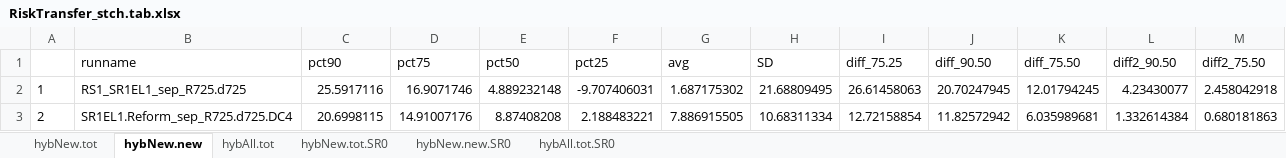
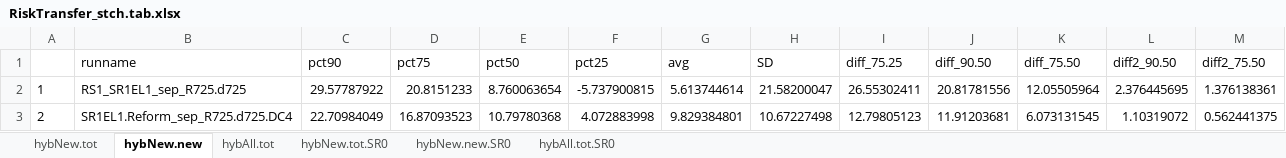
Before and after one commit to marshallpku/Model_PSERS, an Excel workbook: Results/RiskTransfer/RiskTransfer_stch.tab.xlsx, sheet hybNew.new, drawn as a sheet; values as stored, in another font and other column widths than the file's, no borders; the diff names each change by its address in the sheet, - before the commit and + after, or states it on an @@ line.

```diff
--- a/Results/RiskTransfer/RiskTransfer_stch.tab.xlsx (sheet hybNew.new)
+++ b/Results/RiskTransfer/RiskTransfer_stch.tab.xlsx (sheet hybNew.new)
-C2 (pct90): 25.5917116
+C2 (pct90): 29.57787922
-D2 (pct75): 16.9071746
+D2 (pct75): 20.8151233
-E2 (pct50): 4.889232148
+E2 (pct50): 8.760063654
-F2 (pct25): -9.707406031
+F2 (pct25): -5.737900815
-G2 (avg): 1.687175302
+G2 (avg): 5.613744614
-H2 (SD): 21.68809495
+H2 (SD): 21.58200047
-I2 (diff_75.25): 26.61458063
+I2 (diff_75.25): 26.55302411
-J2 (diff_90.50): 20.70247945
+J2 (diff_90.50): 20.81781556
-K2 (diff_75.50): 12.01794245
+K2 (diff_75.50): 12.05505964
-L2 (diff2_90.50): 4.23430077
+L2 (diff2_90.50): 2.376445695
-M2 (diff2_75.50): 2.458042918
+M2 (diff2_75.50): 1.376138361
-C3 (pct90): 20.6998115
+C3 (pct90): 22.70984049
-D3 (pct75): 14.91007176
+D3 (pct75): 16.87093523
-E3 (pct50): 8.87408208
+E3 (pct50): 10.79780368
-F3 (pct25): 2.188483221
+F3 (pct25): 4.072883998
-G3 (avg): 7.886915505
+G3 (avg): 9.829384801
-H3 (SD): 10.68311334
+H3 (SD): 10.67227498
-I3 (diff_75.25): 12.72158854
+I3 (diff_75.25): 12.79805123
-J3 (diff_90.50): 11.82572942
+J3 (diff_90.50): 11.91203681
-K3 (diff_75.50): 6.035989681
+K3 (diff_75.50): 6.073131545
-L3 (diff2_90.50): 1.332614384
+L3 (diff2_90.50): 1.10319072
-M3 (diff2_75.50): 0.680181863
+M3 (diff2_75.50): 0.562441375
```
Also changed, not shown: sheet hybNew.new.SR0, sheet hybNew.tot.SR0, sheet hybAll.tot.SR0, sheet hybNew.tot, sheet hybAll.tot, Results/Graphs_report/tables.xlsx, Results/RiskTransfer/CompareApproaches.xlsx, 21 other files.
